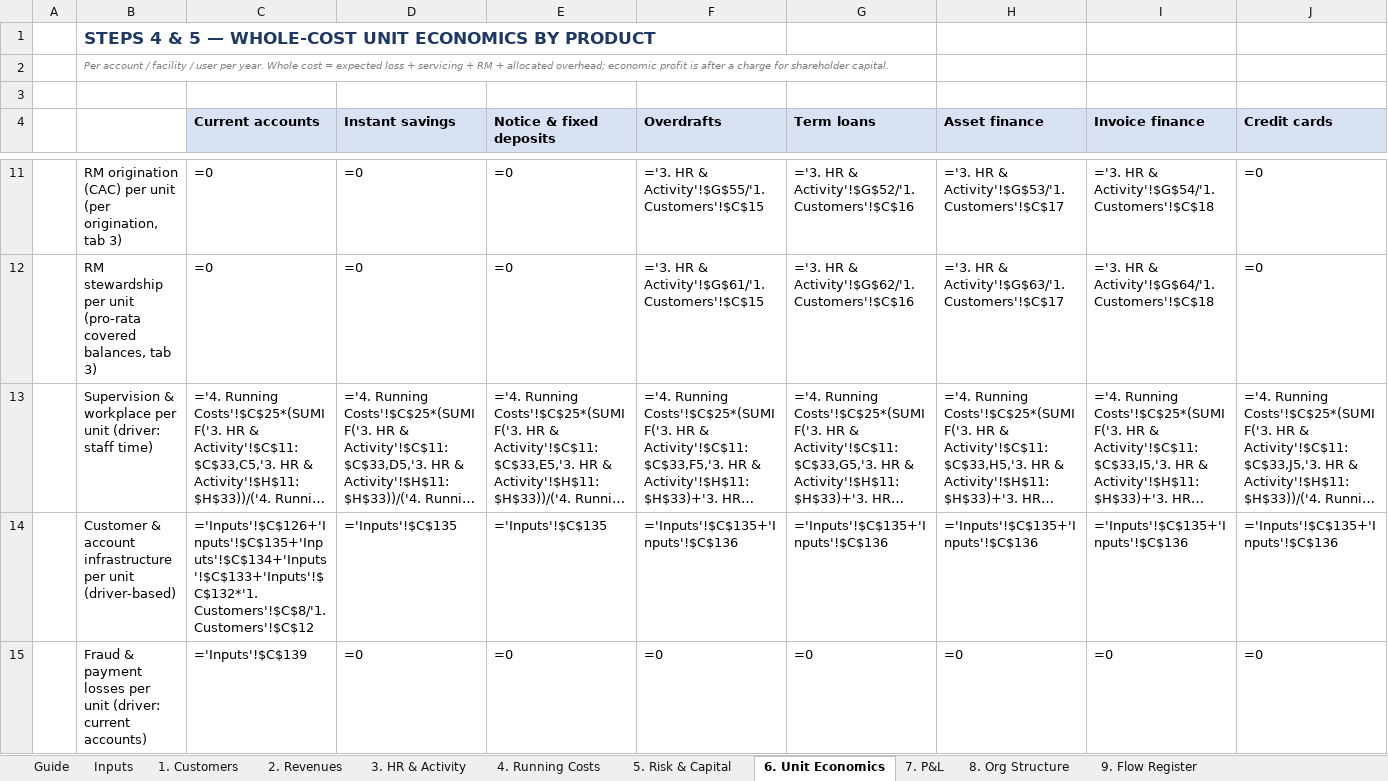
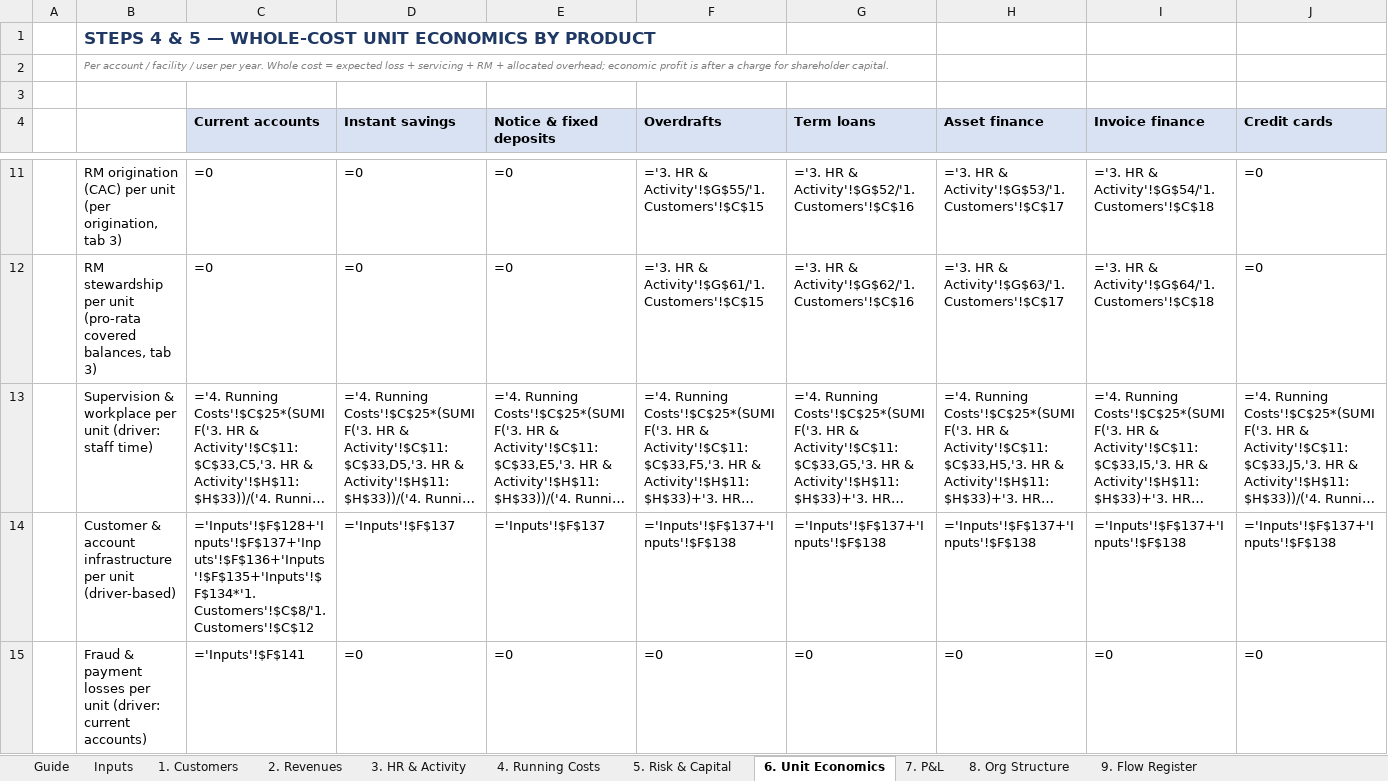
Before and after one commit to tmth-studio/sme-bank-models, an Excel workbook: UK_SME_Bank_Bottom_Up_Unit_Economics.xlsx, sheet 6. Unit Economics, drawn as a sheet; only a part is shown, gaps mark what is left out; long unchanged cells end in …; values as stored, in another font and other column widths than the file's, no borders; formulas without a stored value are shown as written; the diff covers the shown part only; the diff names each change by its address in the sheet, - before the commit and + after, or states it on an @@ line.

```diff
--- a/UK_SME_Bank_Bottom_Up_Unit_Economics.xlsx (sheet 6. Unit Economics)
+++ b/UK_SME_Bank_Bottom_Up_Unit_Economics.xlsx (sheet 6. Unit Economics)
-C14 (Current accounts): ='Inputs'!$C$126+'Inputs'!$C$135+'Inputs'!$C$134+'Inputs'!$C$133+'Inputs'!$C$132*'1. Customers'!$C$8/'1. Customers'!$C$12
+C14 (Current accounts): ='Inputs'!$F$128+'Inputs'!$F$137+'Inputs'!$F$136+'Inputs'!$F$135+'Inputs'!$F$134*'1. Customers'!$C$8/'1. Customers'!$C$12
-D14 (Instant savings): ='Inputs'!$C$135
+D14 (Instant savings): ='Inputs'!$F$137
-E14 (Notice & fixed deposits): ='Inputs'!$C$135
+E14 (Notice & fixed deposits): ='Inputs'!$F$137
-F14 (Overdrafts): ='Inputs'!$C$135+'Inputs'!$C$136
+F14 (Overdrafts): ='Inputs'!$F$137+'Inputs'!$F$138
-G14 (Term loans): ='Inputs'!$C$135+'Inputs'!$C$136
+G14 (Term loans): ='Inputs'!$F$137+'Inputs'!$F$138
-H14 (Asset finance): ='Inputs'!$C$135+'Inputs'!$C$136
+H14 (Asset finance): ='Inputs'!$F$137+'Inputs'!$F$138
-I14 (Invoice finance): ='Inputs'!$C$135+'Inputs'!$C$136
+I14 (Invoice finance): ='Inputs'!$F$137+'Inputs'!$F$138
-J14 (Credit cards): ='Inputs'!$C$135+'Inputs'!$C$136
+J14 (Credit cards): ='Inputs'!$F$137+'Inputs'!$F$138
-C15 (Current accounts): ='Inputs'!$C$139
+C15 (Current accounts): ='Inputs'!$F$141
```
Also changed, not shown: 22 edited cells elsewhere in this sheet, sheet 3. HR & Activity, sheet Inputs, sheet 1. Customers, sheet 2. Revenues, sheet 8. Org Structure, sheet 5. Risk & Capital, 3 more sheets, 1 other file.
